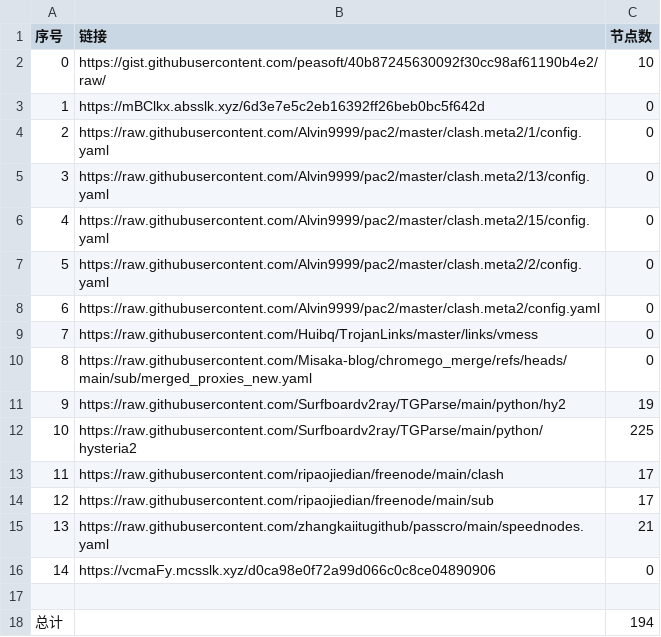
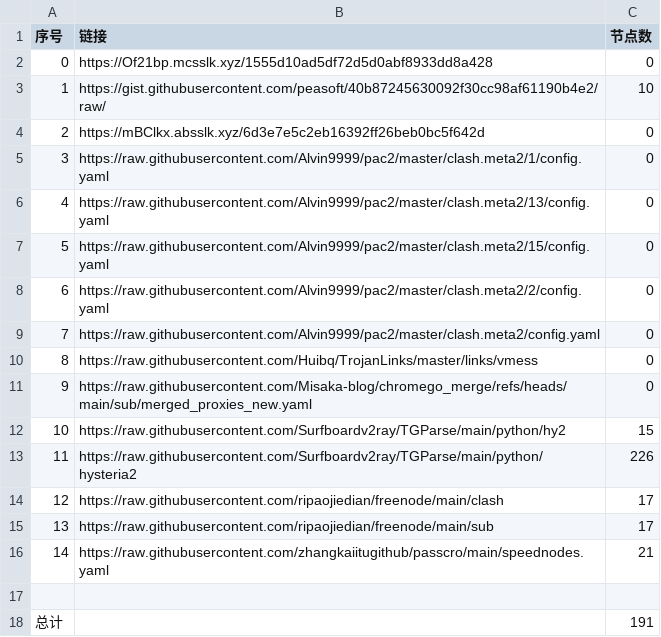
Before and after one commit to jccm66/NoMoreWalls, a CSV file: list_result.csv, drawn as a sheet; removed rows and columns are numbered as before the commit, all else as after; the diff names each change by its address in the sheet, - before the commit and + after, or states it on an @@ line.

```diff
--- a/list_result.csv
+++ b/list_result.csv
+row 2: 0 | https://Of21bp.mcsslk.xyz/1555d10ad5df72d5d0abf8933dd8a428 | 0
@@ column A (序号) renumbered between rows 3 and 16 @@
-C12 (节点数): 19
+C12 (节点数): 15
-C13 (节点数): 225
+C13 (节点数): 226
-row 16: 14 | https://vcmaFy.mcsslk.xyz/d0ca98e0f72a99d066c0c8ce04890906 | 0
-C18 (节点数): 194
+C18 (节点数): 191
```
Also changed, not shown: 6 other files.
